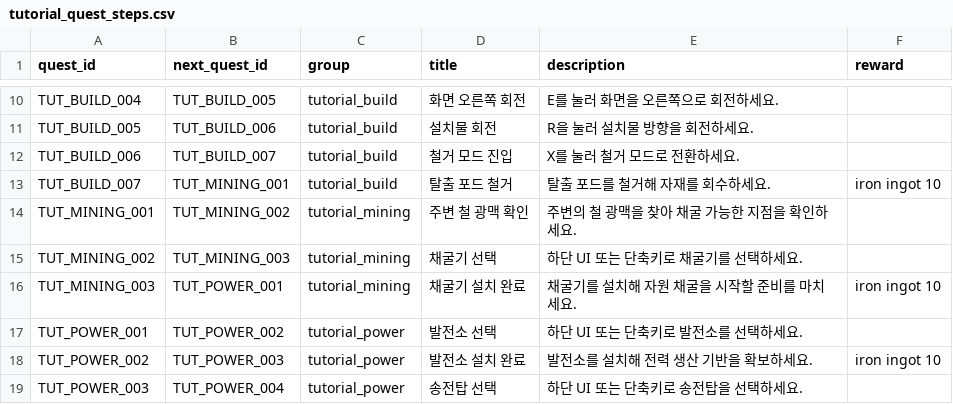
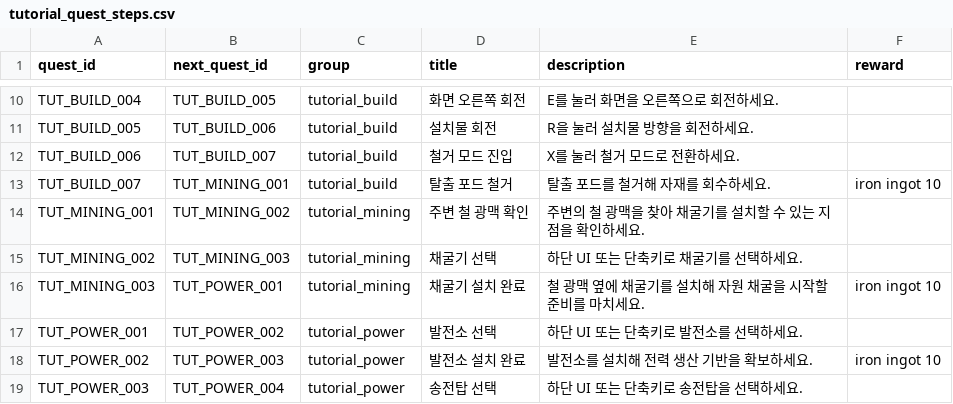
Before and after one commit to PU3-Lab/factory-space, a CSV file: frontend/Source/Wanted_Factory/Data/tutorial_quest_steps.csv, drawn as a sheet; only a part is shown, gaps mark what is left out.

```diff
--- a/frontend/Source/Wanted_Factory/Data/tutorial_quest_steps.csv
+++ b/frontend/Source/Wanted_Factory/Data/tutorial_quest_steps.csv
@@ -13,5 +13,5 @@ TUT_BUILD_006,TUT_BUILD_007,tutorial_build,철거 모드 진입,"X를 눌러 철
 TUT_BUILD_007,TUT_MINING_001,tutorial_build,탈출 포드 철거,"탈출 포드를 철거해 자재를 회수하세요.",iron ingot 10
-TUT_MINING_001,TUT_MINING_002,tutorial_mining,주변 철 광맥 확인,"주변의 철 광맥을 찾아 채굴 가능한 지점을 확인하세요.",,
+TUT_MINING_001,TUT_MINING_002,tutorial_mining,주변 철 광맥 확인,"주변의 철 광맥을 찾아 채굴기를 설치할 수 있는 지점을 확인하세요.",,
 TUT_MINING_002,TUT_MINING_003,tutorial_mining,채굴기 선택,"하단 UI 또는 단축키로 채굴기를 선택하세요.",,
-TUT_MINING_003,TUT_POWER_001,tutorial_mining,채굴기 설치 완료,"채굴기를 설치해 자원 채굴을 시작할 준비를 마치세요.",iron ingot 10
+TUT_MINING_003,TUT_POWER_001,tutorial_mining,채굴기 설치 완료,"철 광맥 옆에 채굴기를 설치해 자원 채굴을 시작할 준비를 마치세요.",iron ingot 10
 TUT_POWER_001,TUT_POWER_002,tutorial_power,발전소 선택,"하단 UI 또는 단축키로 발전소를 선택하세요.",,
```
Also changed, not shown: frontend/Source/Wanted_Factory/Data/tutorial_quest_dialogue.csv, 11 other files.
